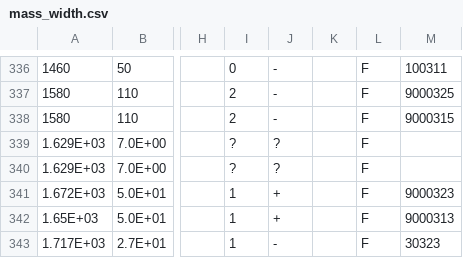
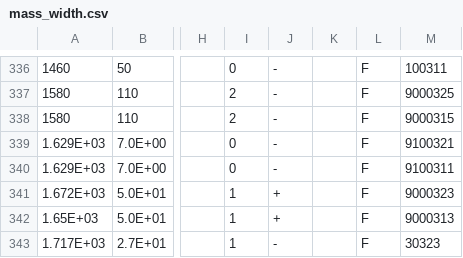
Before and after one commit to phdargen/AmpGen-B2VPPP, a CSV file: options/mass_width.csv, drawn as a sheet; only a part is shown, gaps mark what is left out; the diff names each change by its address in the sheet, - before the commit and + after, or states it on an @@ line.

```diff
--- a/options/mass_width.csv
+++ b/options/mass_width.csv
-I339:I340: ?
+I339:I340: 0
-J339:J340: ?
+J339:J340: -
-M339: (empty)
+M339: 9100321
-M340: (empty)
+M340: 9100311
```
Also changed, not shown: options/MintDalitzSpecialParticles.csv, 11 other files.
